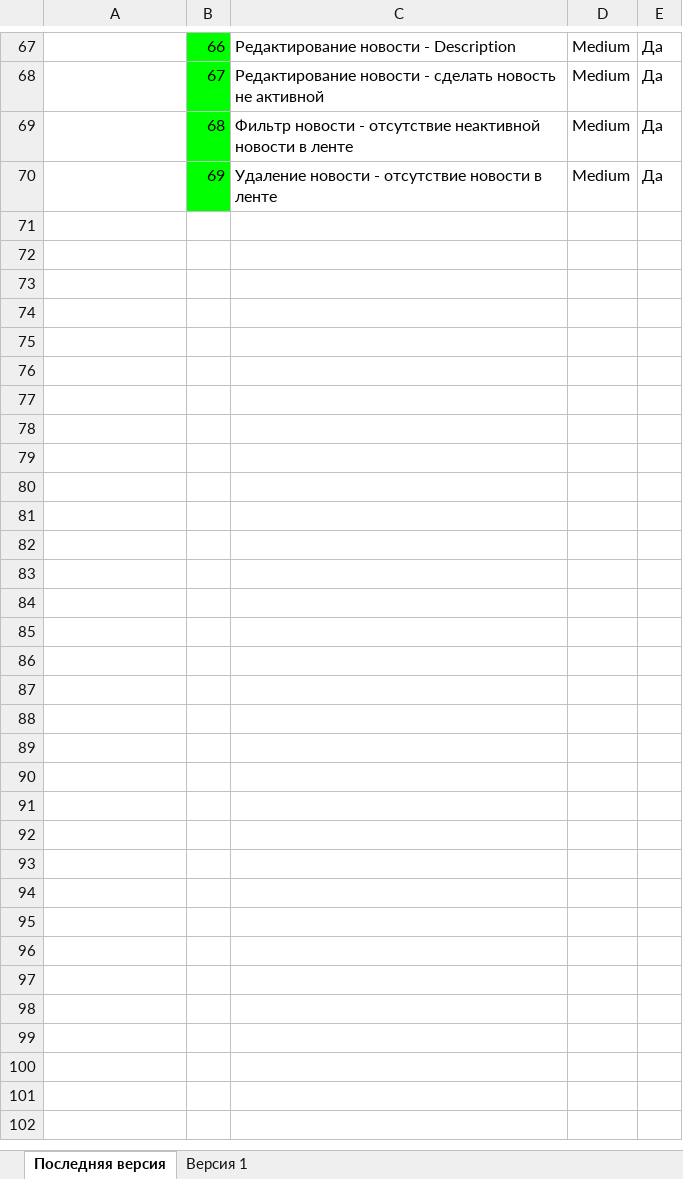
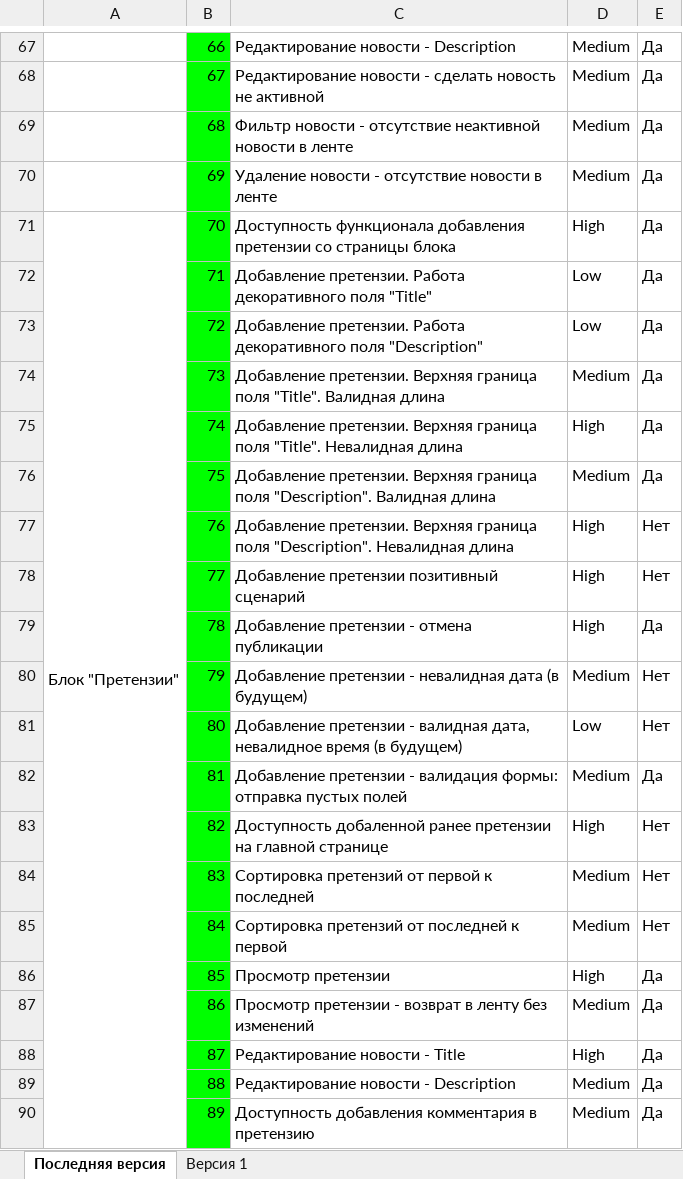
Before and after one commit to AsyaGedonist/DiplomaAsya, an Excel workbook: Check.xlsx, sheet Последняя версия, drawn as a sheet; only a part is shown, gaps mark what is left out; values as stored, in another font and other column widths than the file's, no borders; charts and pictures not drawn; the diff covers the shown part only; the diff names each change by its address in the sheet, - before the commit and + after, or states it on an @@ line.

```diff
--- a/Check.xlsx (sheet Последняя версия)
+++ b/Check.xlsx (sheet Последняя версия)
+row 71: Блок "Претензии" | 70 | Доступность функционала добавления претензии со страницы блока | High | Да
+row 72:  | 71 | Добавление претензии. Работа декоративного поля "Title" | Low | Да
+row 73:  | 72 | Добавление претензии. Работа декоративного поля "Description" | Low | Да
+row 74:  | 73 | Добавление претензии. Верхняя граница поля "Title". Валидная длина | Medium | Да
+row 75:  | 74 | Добавление претензии. Верхняя граница поля "Title". Невалидная длина | High | Да
+row 76:  | 75 | Добавление претензии. Верхняя граница поля "Description". Валидная длина | Medium | Да
+row 77:  | 76 | Добавление претензии. Верхняя граница поля "Description". Невалидная длина | High | Нет
+row 78:  | 77 | Добавление претензии позитивный сценарий | High | Нет
+row 79:  | 78 | Добавление претензии - отмена публикации | High | Да
+row 80:  | 79 | Добавление претензии - невалидная дата (в будущем) | Medium | Нет
+row 81:  | 80 | Добавление претензии - валидная дата, невалидное время (в будущем) | Low | Нет
+row 82:  | 81 | Добавление претензии - валидация формы: отправка пустых полей | Medium | Да
+row 83:  | 82 | Доступность добаленной ранее претензии на главной странице | High | Нет
+row 84:  | 83 | Сортировка претензий от первой к последней | Medium | Нет
+row 85:  | 84 | Сортировка претензий от последней к первой | Medium | Нет
+row 86:  | 85 | Просмотр претензии | High | Да
+row 87:  | 86 | Просмотр претензии - возврат в ленту без изменений | Medium | Да
+row 88:  | 87 | Редактирование новости - Title | High | Да
+row 89:  | 88 | Редактирование новости - Description | Medium | Да
+row 90:  | 89 | Доступность добавления комментария в претензию | Medium | Да
```
Also changed, not shown: 19 added rows and 2 edited cells elsewhere in this sheet, BagReport.xlsx, Cases.xlsx, 1 other file.
